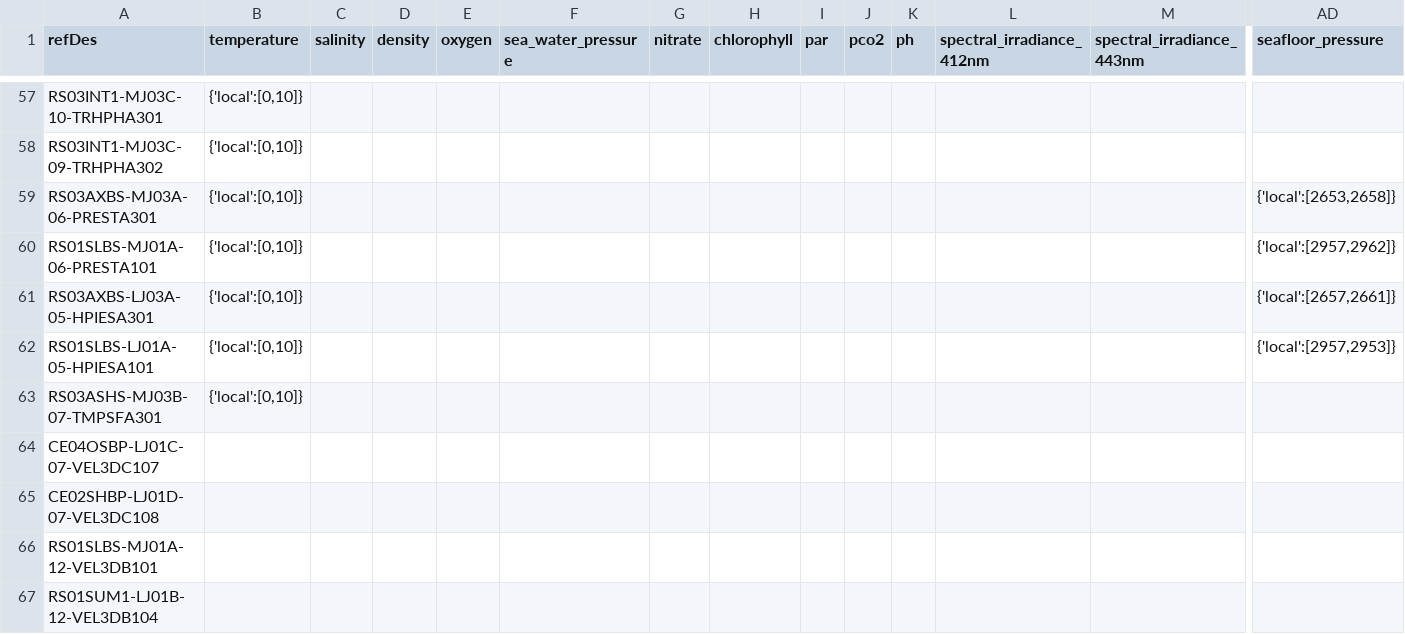
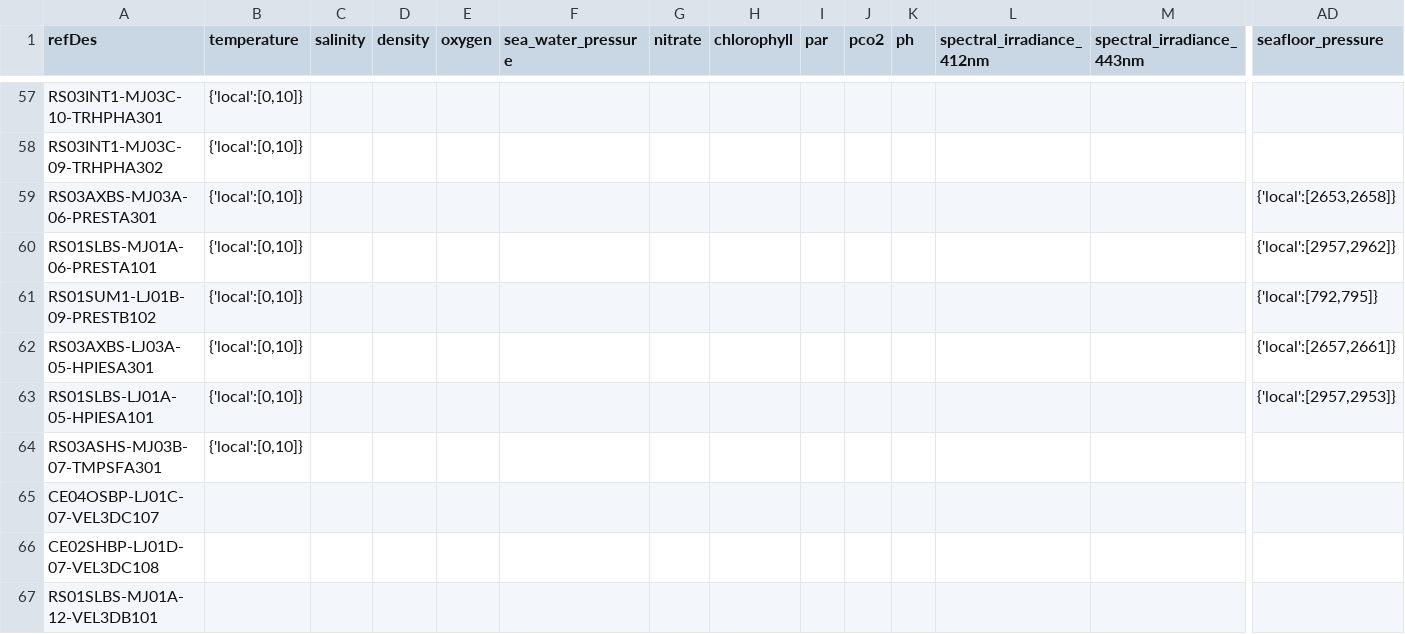
Before and after one commit to OOI-CabledArray/rca-data-tools, a CSV file: rca_data_tools/qaqc/params/localRanges.csv, drawn as a sheet; only a part is shown, gaps mark what is left out; the shorter side is filled out with more unchanged rows; rows hold the shown columns only; the diff names each change by its address in the sheet, - before the commit and + after, or states it on an @@ line.

```diff
--- a/rca_data_tools/qaqc/params/localRanges.csv
+++ b/rca_data_tools/qaqc/params/localRanges.csv
+row 61: RS01SUM1-LJ01B-09-PRESTB102 | {'local':[0,10]} |  |  |  |  |  |  |  |  |  |  |  | {'local':[792,795]}
```
Also changed, not shown: rca_data_tools/qaqc/params/plotParameters.csv, rca_data_tools/qaqc/params/sitesDictionary.csv.
